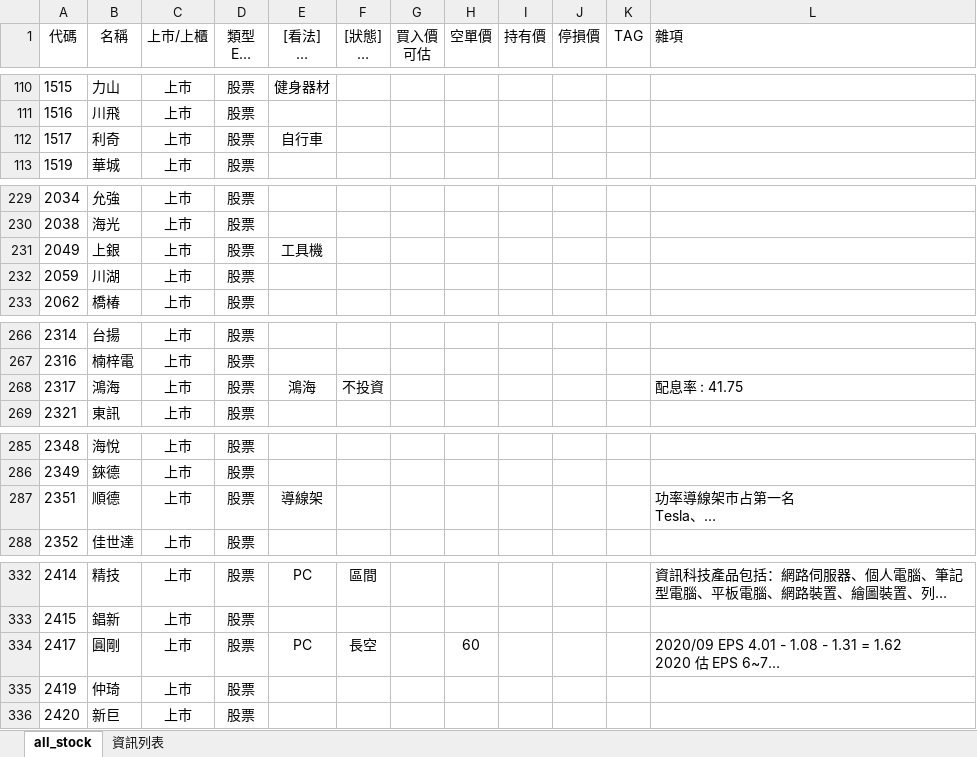
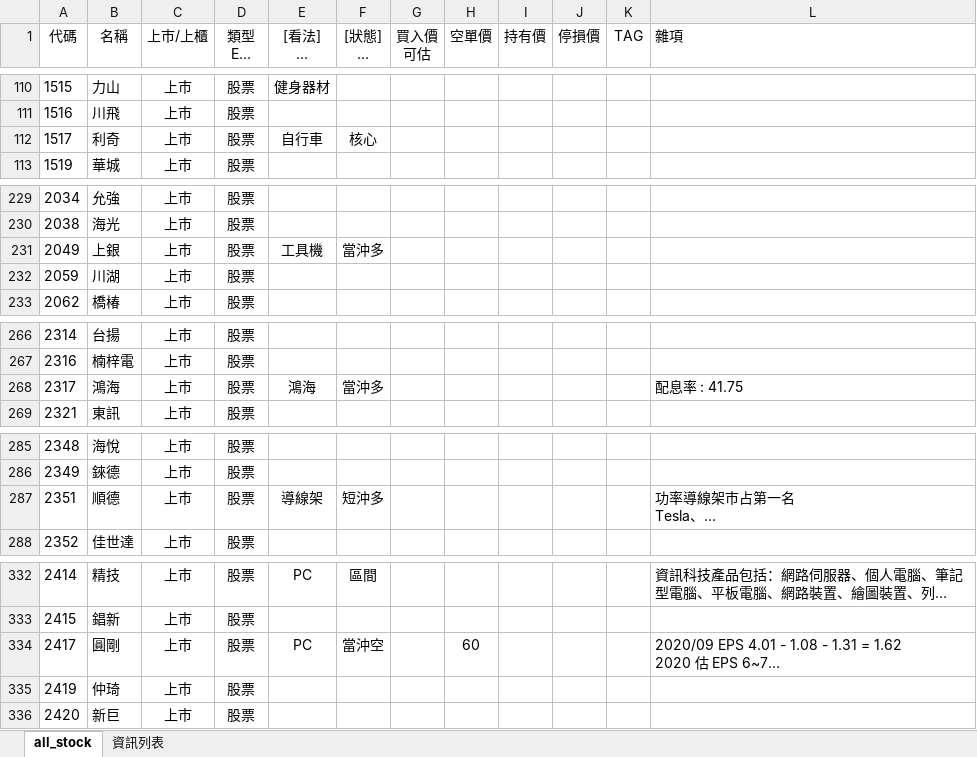
Before and after one commit to kangyangshih/rich_stock, an Excel workbook: all_stock.xlsx, sheet all_stock, drawn as a sheet; only a part is shown, gaps mark what is left out; long unchanged cells end in …; values as stored, in another font and other column widths than the file's, no borders; the diff covers the shown part only; the diff names each change by its address in the sheet, - before the commit and + after, or states it on an @@ line.

```diff
--- a/all_stock.xlsx (sheet all_stock)
+++ b/all_stock.xlsx (sheet all_stock)
-F112 ([狀態] 區間 長多 長空 偏多 偏空): (empty)
+F112 ([狀態] 區間 長多 長空 偏多 偏空): 核心
-F231 ([狀態] 區間 長多 長空 偏多 偏空): (empty)
+F231 ([狀態] 區間 長多 長空 偏多 偏空): 當沖多
-F268 ([狀態] 區間 長多 長空 偏多 偏空): 不投資
+F268 ([狀態] 區間 長多 長空 偏多 偏空): 當沖多
-F287 ([狀態] 區間 長多 長空 偏多 偏空): (empty)
+F287 ([狀態] 區間 長多 長空 偏多 偏空): 短沖多
-F334 ([狀態] 區間 長多 長空 偏多 偏空): 長空
+F334 ([狀態] 區間 長多 長空 偏多 偏空): 當沖空
```
Also changed, not shown: 44 edited cells elsewhere in this sheet, 4 other files.
